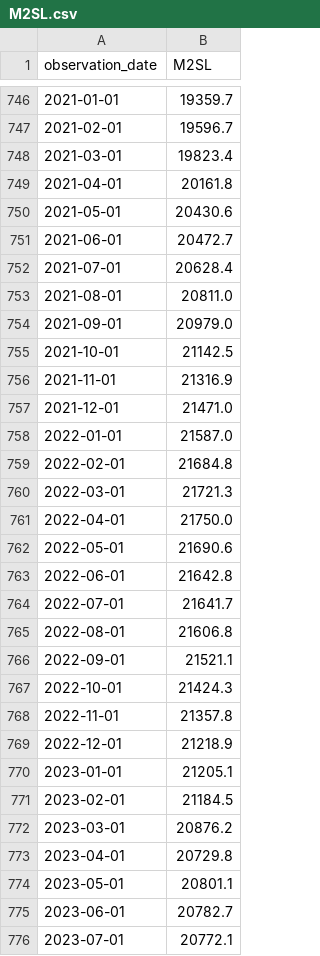
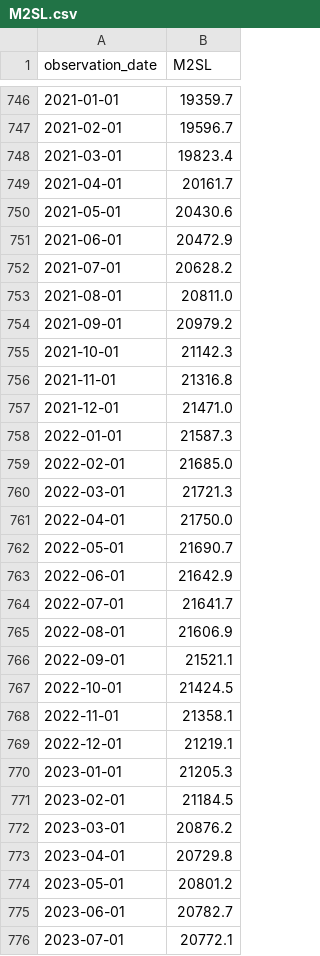
Before and after one commit to yinkaadx/indicators-dashboard, a CSV file: data/fred/M2SL.csv, drawn as a sheet; only a part is shown, gaps mark what is left out; the diff covers the shown part only.

```diff
--- a/data/fred/M2SL.csv
+++ b/data/fred/M2SL.csv
@@ -748,24 +748,24 @@ observation_date,M2SL
 2021-03-01,19823.4
-2021-04-01,20161.8
+2021-04-01,20161.7
 2021-05-01,20430.6
-2021-06-01,20472.7
-2021-07-01,20628.4
+2021-06-01,20472.9
+2021-07-01,20628.2
 2021-08-01,20811.0
-2021-09-01,20979.0
-2021-10-01,21142.5
-2021-11-01,21316.9
+2021-09-01,20979.2
+2021-10-01,21142.3
+2021-11-01,21316.8
 2021-12-01,21471.0
-2022-01-01,21587.0
-2022-02-01,21684.8
+2022-01-01,21587.3
+2022-02-01,21685.0
 2022-03-01,21721.3
 2022-04-01,21750.0
-2022-05-01,21690.6
-2022-06-01,21642.8
+2022-05-01,21690.7
+2022-06-01,21642.9
 2022-07-01,21641.7
-2022-08-01,21606.8
+2022-08-01,21606.9
 2022-09-01,21521.1
-2022-10-01,21424.3
-2022-11-01,21357.8
-2022-12-01,21218.9
-2023-01-01,21205.1
+2022-10-01,21424.5
+2022-11-01,21358.1
+2022-12-01,21219.1
+2023-01-01,21205.3
 2023-02-01,21184.5
@@ -773,3 +773,3 @@ observation_date,M2SL
 2023-04-01,20729.8
-2023-05-01,20801.1
+2023-05-01,20801.2
 2023-06-01,20782.7
```
Also changed, not shown: 1 added row and 18 edited cells elsewhere in this file.
